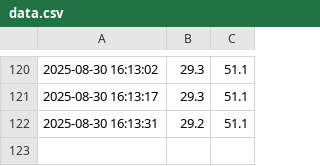
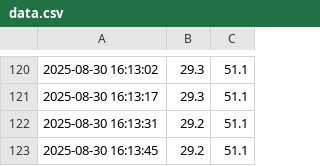
Before and after one commit to Rogersome/esp32-dht22-data, a CSV file: data.csv, drawn as a sheet; only a part is shown, gaps mark what is left out; the diff names each change by its address in the sheet, - before the commit and + after, or states it on an @@ line.

Commit message:
Append data

```diff
--- a/data.csv
+++ b/data.csv
+row 123: 2025-08-30 16:13:45 | 29.2 | 51.1
```
